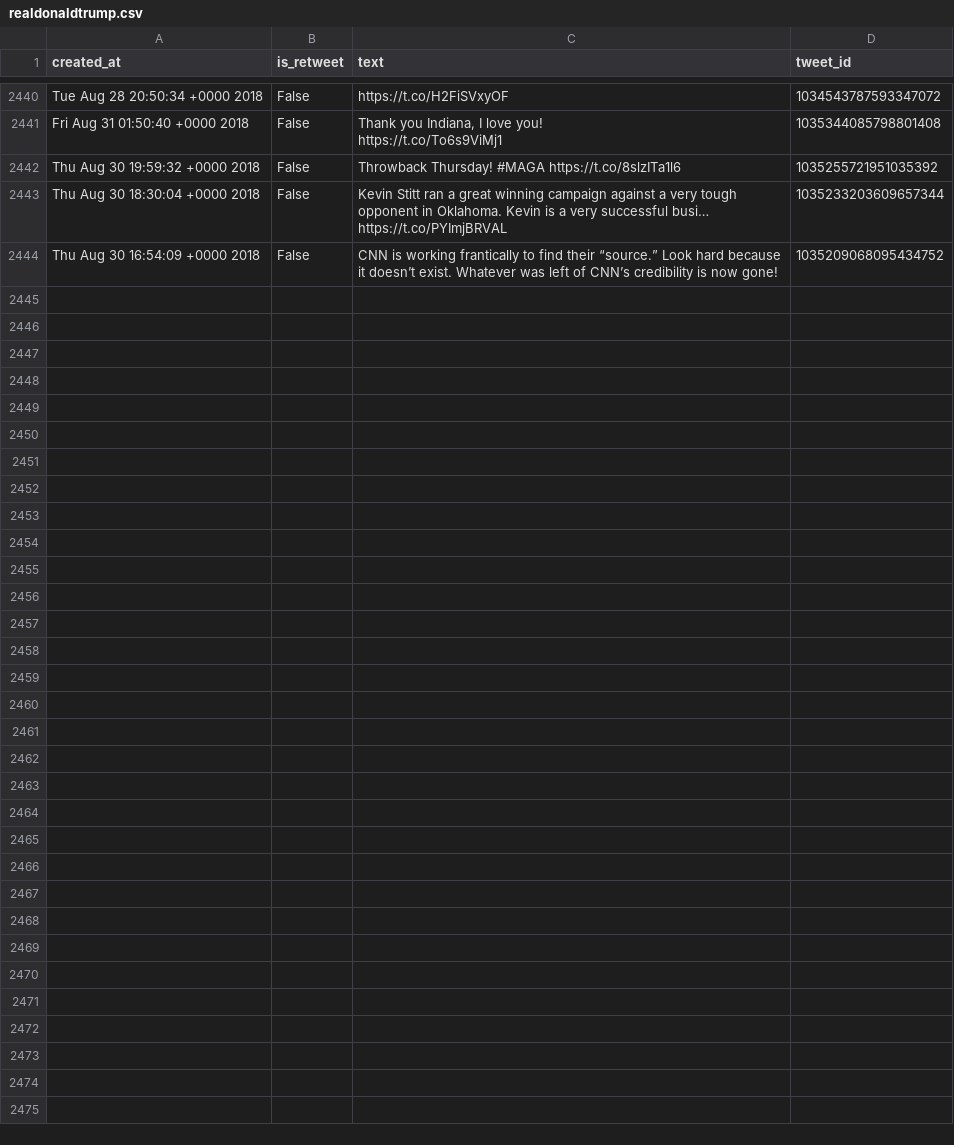
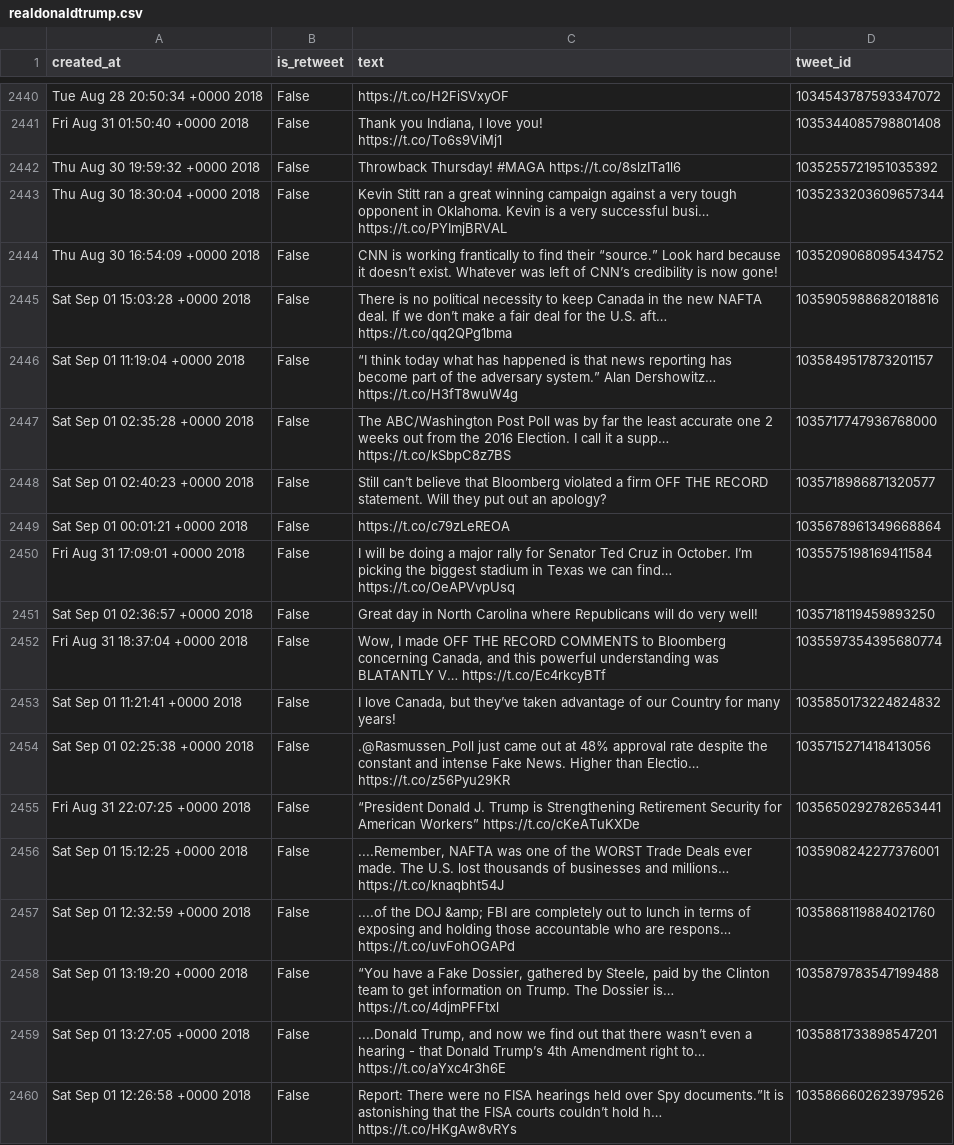
Before and after one commit to cpenalobel/sportsdata, a CSV file: twets/realdonaldtrump.csv, drawn as a sheet; only a part is shown, gaps mark what is left out; the diff names each change by its address in the sheet, - before the commit and + after, or states it on an @@ line.

```diff
--- a/twets/realdonaldtrump.csv
+++ b/twets/realdonaldtrump.csv
+row 2445: Sat Sep 01 15:03:28 +0000 2018 | False | There is no political necessity to keep Canada in the new NAFTA deal. If we don’t make a fair deal for the U.S. aft… https://t.co/qq2QPg1bma | 1035905988682018816
+row 2446: Sat Sep 01 11:19:04 +0000 2018 | False | “I think today what has happened is that news reporting has become part of the adversary system.” Alan Dershowitz… https://t.co/H3fT8wuW4g | 1035849517873201157
+row 2447: Sat Sep 01 02:35:28 +0000 2018 | False | The ABC/Washington Post Poll was by far the least accurate one 2 weeks out from the 2016 Election. I call it a supp… https://t.co/kSbpC8z7BS | 1035717747936768000
+row 2448: Sat Sep 01 02:40:23 +0000 2018 | False | Still can’t believe that Bloomberg violated a firm OFF THE RECORD statement. Will they put out an apology? | 1035718986871320577
+row 2449: Sat Sep 01 00:01:21 +0000 2018 | False | https://t.co/c79zLeREOA | 1035678961349668864
+row 2450: Fri Aug 31 17:09:01 +0000 2018 | False | I will be doing a major rally for Senator Ted Cruz in October. I’m picking the biggest stadium in Texas we can find… https://t.co/OeAPVvpUsq | 1035575198169411584
+row 2451: Sat Sep 01 02:36:57 +0000 2018 | False | Great day in North Carolina where Republicans will do very well! | 1035718119459893250
+row 2452: Fri Aug 31 18:37:04 +0000 2018 | False | Wow, I made OFF THE RECORD COMMENTS to Bloomberg concerning Canada, and this powerful understanding was BLATANTLY V… https://t.co/Ec4rkcyBTf | 1035597354395680774
+row 2453: Sat Sep 01 11:21:41 +0000 2018 | False | I love Canada, but they’ve taken advantage of our Country for many years! | 1035850173224824832
+row 2454: Sat Sep 01 02:25:38 +0000 2018 | False | .@Rasmussen_Poll just came out at 48% approval rate despite the constant and intense Fake News. Higher than Electio… https://t.co/z56Pyu29KR | 1035715271418413056
+row 2455: Fri Aug 31 22:07:25 +0000 2018 | False | “President Donald J. Trump is Strengthening Retirement Security for American Workers” https://t.co/cKeATuKXDe | 1035650292782653441
+row 2456: Sat Sep 01 15:12:25 +0000 2018 | False | ....Remember, NAFTA was one of the WORST Trade Deals ever made. The U.S. lost thousands of businesses and millions… https://t.co/knaqbht54J | 1035908242277376001
+row 2457: Sat Sep 01 12:32:59 +0000 2018 | False | ....of the DOJ &amp; FBI are completely out to lunch in terms of exposing and holding those accountable who are respons… https://t.co/uvFohOGAPd | 1035868119884021760
+row 2458: Sat Sep 01 13:19:20 +0000 2018 | False | “You have a Fake Dossier, gathered by Steele, paid by the Clinton team to get information on Trump. The Dossier is… https://t.co/4djmPFFtxl | 1035879783547199488
+row 2459: Sat Sep 01 13:27:05 +0000 2018 | False | ....Donald Trump, and now we find out that there wasn’t even a hearing - that Donald Trump’s 4th Amendment right to… https://t.co/aYxc4r3h6E | 1035881733898547201
+row 2460: Sat Sep 01 12:26:58 +0000 2018 | False | Report: There were no FISA hearings held over Spy documents.”It is astonishing that the FISA courts couldn’t hold h… https://t.co/HKgAw8vRYs | 1035866602623979526
```
Also changed, not shown: twets/potus.csv, twets/vp.csv, 1 other file.
